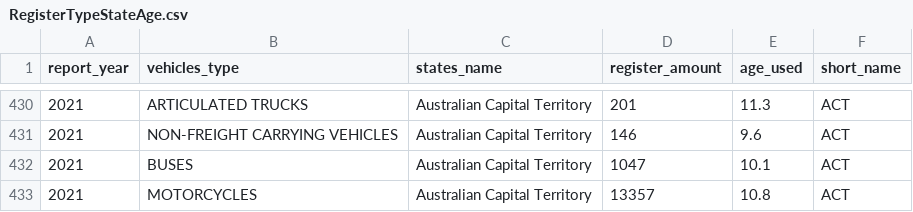
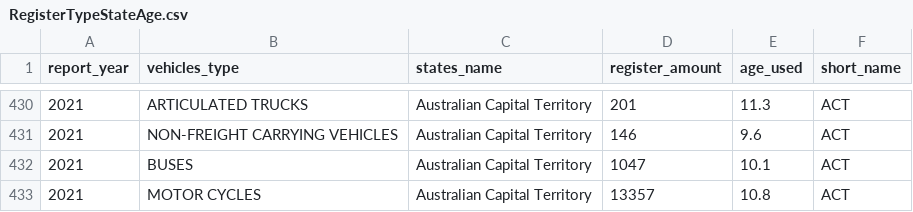
Before and after one commit to viktiger/ClassProject3, a CSV file: Project3/Resources/RegisterTypeStateAge.csv, drawn as a sheet; only a part is shown, gaps mark what is left out; the diff covers the shown part only.

```diff
--- a/Project3/Resources/RegisterTypeStateAge.csv
+++ b/Project3/Resources/RegisterTypeStateAge.csv
@@ -432,2 +432,2 @@
 2021,BUSES,Australian Capital Territory,1047,10.1,ACT
-2021,MOTORCYCLES,Australian Capital Territory,13357,10.8,ACT
+2021,MOTOR CYCLES,Australian Capital Territory,13357,10.8,ACT
```
Also changed, not shown: 15 edited cells elsewhere in this file, 2 other files.
